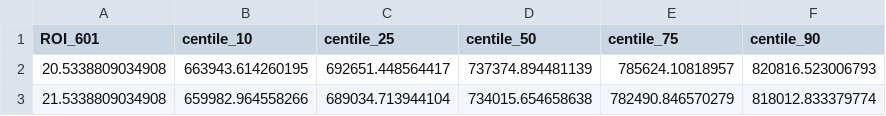
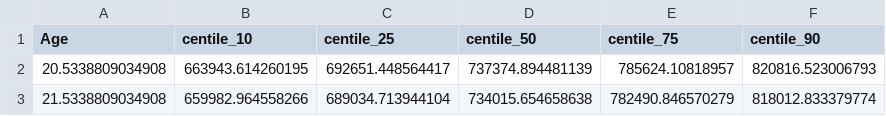
Before and after one commit to gurayerus/nichart-dash-prototype, a CSV file: data/reference_data/CENTILES/ISTAGING_Age_SelROIS_Centiles_ROI_601.csv, drawn as a sheet; only a part is shown.

Commit message:
Added a test for ref centiles

```diff
--- a/data/reference_data/CENTILES/ISTAGING_Age_SelROIS_Centiles_ROI_601.csv
+++ b/data/reference_data/CENTILES/ISTAGING_Age_SelROIS_Centiles_ROI_601.csv
@@ -1,2 +1,2 @@
-"ROI_601","centile_10","centile_25","centile_50","centile_75","centile_90"
+"Age","centile_10","centile_25","centile_50","centile_75","centile_90"
 20.5338809034908,663943.614260195,692651.448564417,737374.894481139,785624.10818957,820816.523006793
```
Also changed, not shown: 2 other files.
